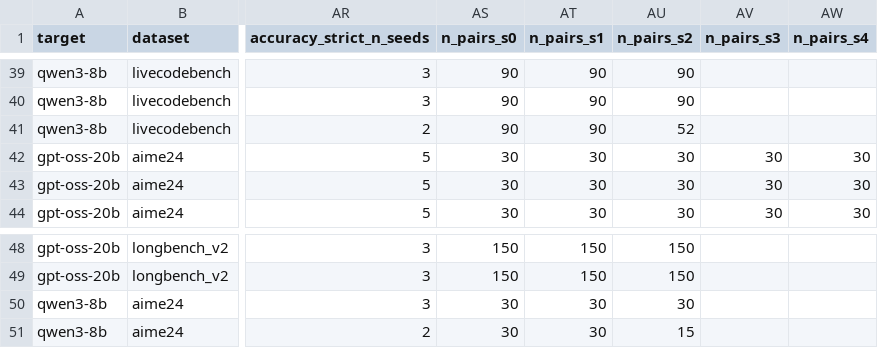
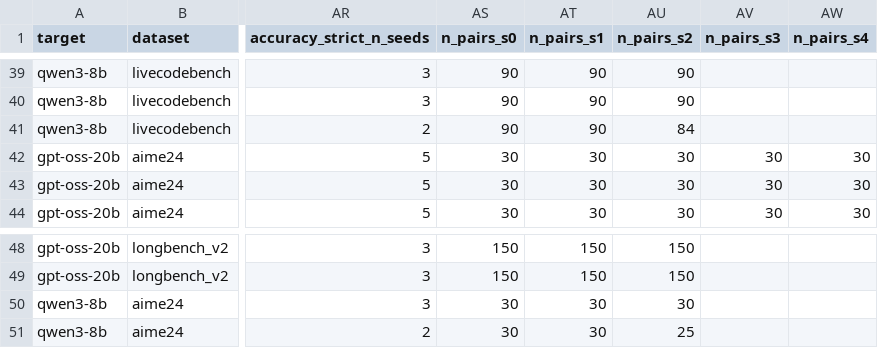
Before and after one commit to billxby/lossy-token-eff, a CSV file: campaign/addendum/seeds/summary.csv, drawn as a sheet; only a part is shown, gaps mark what is left out; the diff names each change by its address in the sheet, - before the commit and + after, or states it on an @@ line.

```diff
--- a/campaign/addendum/seeds/summary.csv
+++ b/campaign/addendum/seeds/summary.csv
-AU41 (n_pairs_s2): 52
+AU41 (n_pairs_s2): 84
-AU51 (n_pairs_s2): 15
+AU51 (n_pairs_s2): 25
```
Also changed, not shown: campaign/addendum/seeds/aime24_qwen3__seed2.csv, campaign/addendum/seeds/livecodebench_qwen3__seed2.csv, 3 other files.
